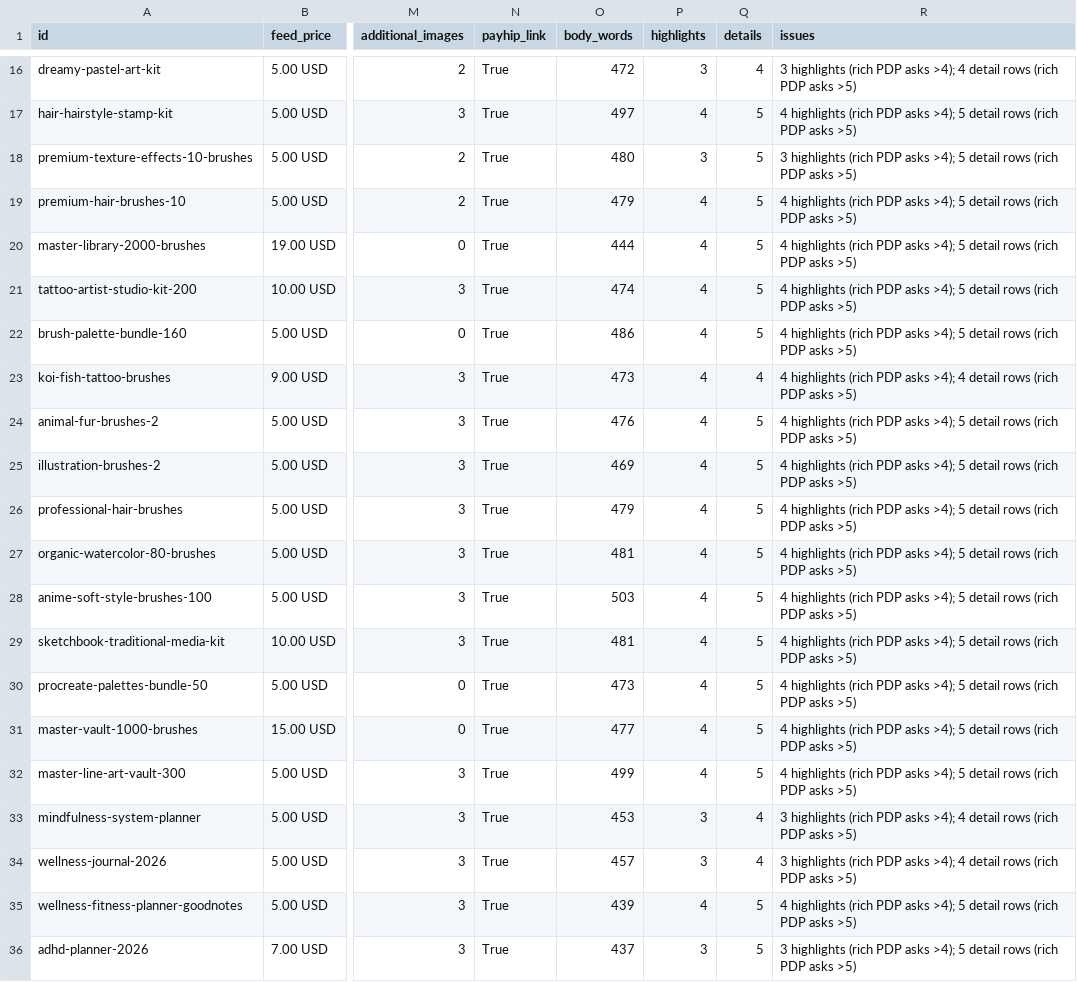
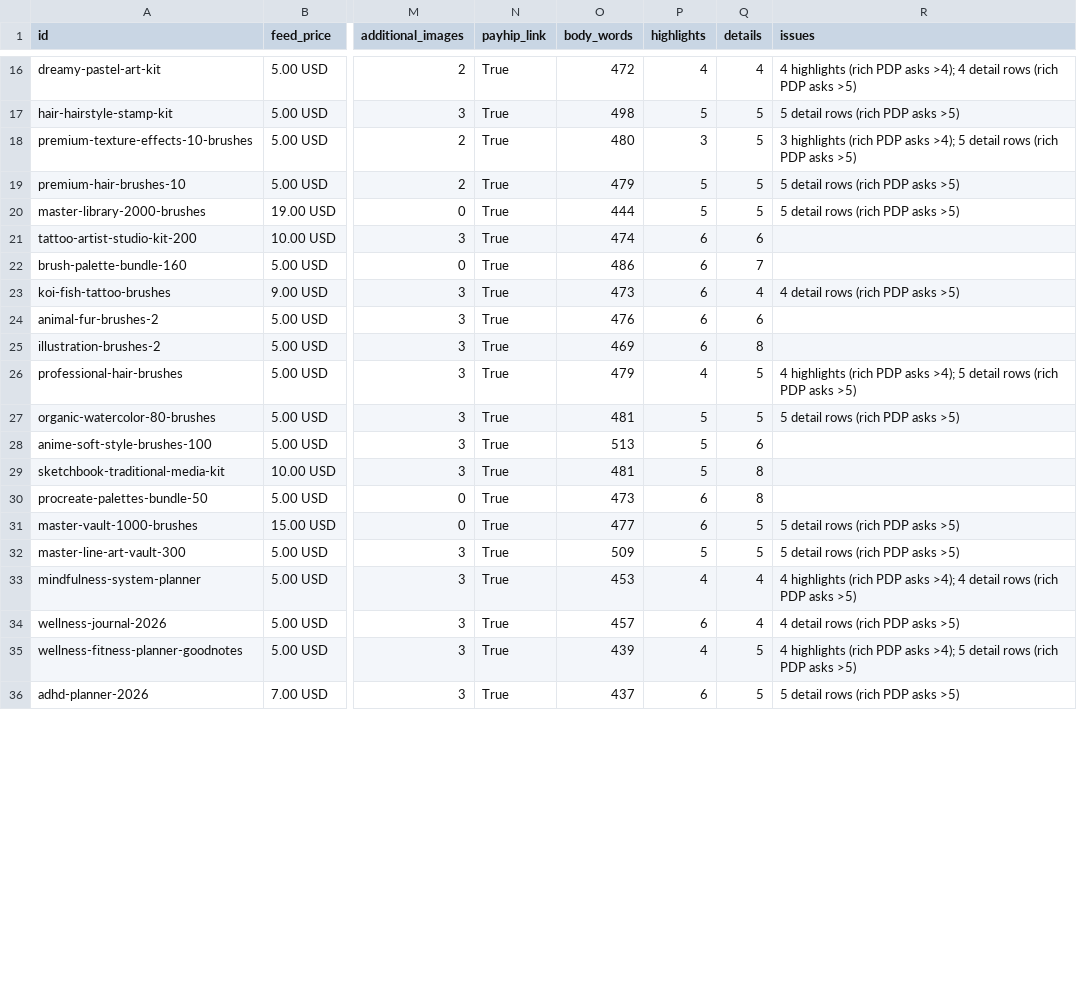
Before and after one commit to digikitpro/digikitpro, a CSV file: docs/merchant-audit-2026-11/05-landing-evidence.csv, drawn as a sheet; only a part is shown, gaps mark what is left out; the diff covers the shown part only; the diff names each change by its address in the sheet, - before the commit and + after, or states it on an @@ line.

```diff
--- a/docs/merchant-audit-2026-11/05-landing-evidence.csv
+++ b/docs/merchant-audit-2026-11/05-landing-evidence.csv
-P16 (highlights): 3
+P16 (highlights): 4
-R16 (issues): 3 highlights (rich…
+R16 (issues): 4 highlights (rich…
-O17 (body_words): 497
+O17 (body_words): 498
-P17 (highlights): 4
+P17 (highlights): 5
-R17 (issues): 4 highlights (rich PDP asks >4); 5 detail…
+R17 (issues): 5 detail…
-P19:P20 (highlights): 4
+P19:P20 (highlights): 5
-R19:R20 (issues): 4 highlights (rich PDP asks >4); 5 detail…
+R19:R20 (issues): 5 detail…
-P21:P25 (highlights): 4
+P21:P25 (highlights): 6
-Q21 (details): 5
+Q21 (details): 6
-R21:R22 (issues): 4 highlights (rich PDP asks >4); 5 detail rows (rich PDP asks >5)
+R21:R22 (issues): (empty)
-Q22 (details): 5
+Q22 (details): 7
-R23 (issues): 4 highlights (rich PDP asks >4); 4 detail rows…
+R23 (issues): 4 detail rows…
-Q24 (details): 5
+Q24 (details): 6
-R24:R25 (issues): 4 highlights (rich PDP asks >4); 5 detail rows (rich PDP asks >5)
+R24:R25 (issues): (empty)
-Q25 (details): 5
+Q25 (details): 8
-P27:P29 (highlights): 4
+P27:P29 (highlights): 5
-R27 (issues): 4 highlights (rich PDP asks >4); 5 detail…
+R27 (issues): 5 detail…
-O28 (body_words): 503
+O28 (body_words): 513
-Q28 (details): 5
+Q28 (details): 6
-R28:R30 (issues): 4 highlights (rich PDP asks >4); 5 detail rows (rich PDP asks >5)
+R28:R30 (issues): (empty)
-Q29:Q30 (details): 5
+Q29:Q30 (details): 8
-P30:P31 (highlights): 4
+P30:P31 (highlights): 6
-R31:R32 (issues): 4 highlights (rich PDP asks >4); 5 detail…
+R31:R32 (issues): 5 detail…
-O32 (body_words): 499
+O32 (body_words): 509
-P32 (highlights): 4
+P32 (highlights): 5
-P33 (highlights): 3
+P33 (highlights): 4
-R33 (issues): 3 highlights (rich…
+R33 (issues): 4 highlights (rich…
-P34 (highlights): 3
+P34 (highlights): 6
-R34 (issues): 3 highlights (rich PDP asks >4); 4 detail…
+R34 (issues): 4 detail…
-P36 (highlights): 3
+P36 (highlights): 6
-R36 (issues): 3 highlights (rich PDP asks >4); 5 detail…
+R36 (issues): 5 detail…
```
Also changed, not shown: 67 edited cells elsewhere in this file, docs/PRODUCT-KEYWORD-MAP-2026-10-29.csv, docs/PRODUCT-SEO-REWRITE-2026-10-29.csv, 39 other files.
